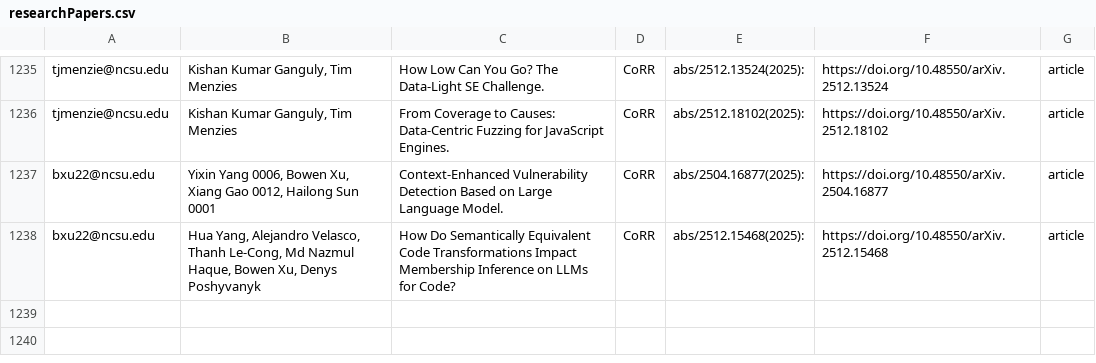
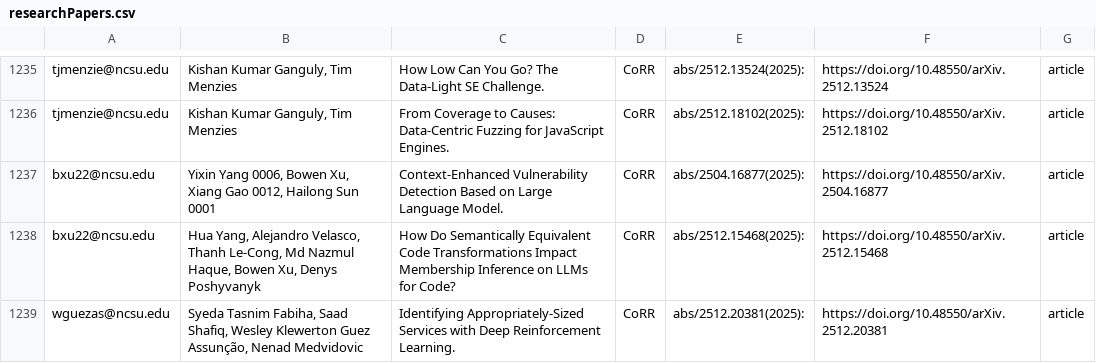
Before and after one commit to ncsu-software/ncsu-software.github.io, a CSV file: _data/researchers/sheets/researchPapers.csv, drawn as a sheet; only a part is shown, gaps mark what is left out; the diff names each change by its address in the sheet, - before the commit and + after, or states it on an @@ line.

Commit message:
Update sheets

```diff
--- a/_data/researchers/sheets/researchPapers.csv
+++ b/_data/researchers/sheets/researchPapers.csv
+row 1239: wguezas@ncsu.edu | Syeda Tasnim Fabiha, Saad Shafiq, Wesley Klewerton Guez Assunção, Nenad Medvidovic | Identifying Appropriately-Sized Services with Deep Reinforcement Learning. | CoRR | abs/2512.20381(2025): | https://doi.org/10.48550/arXiv.2512.20381 | article
```
